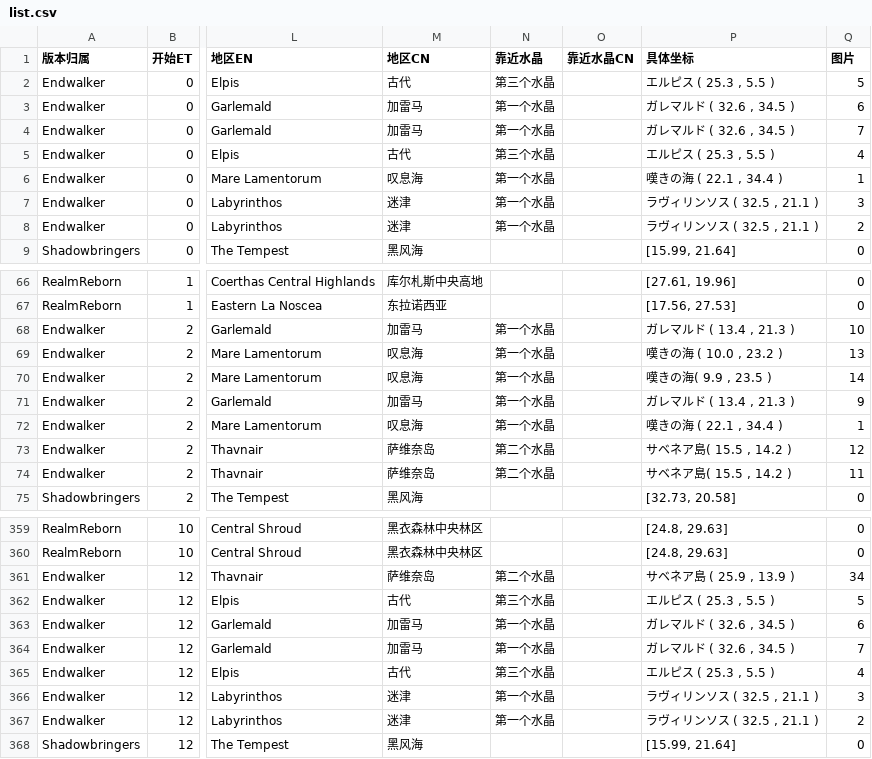
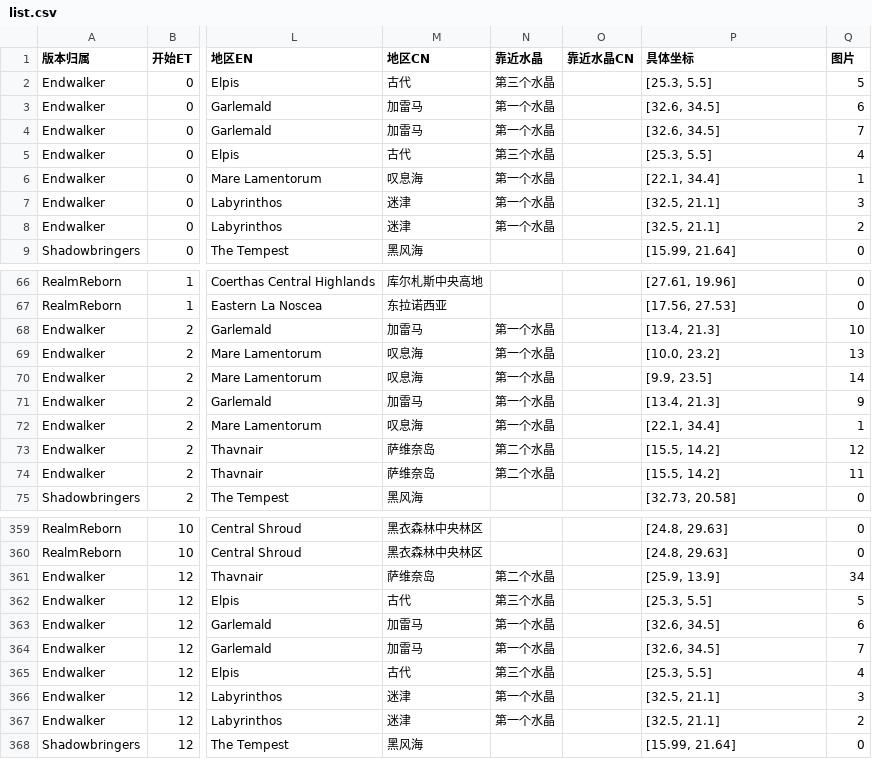
Before and after one commit to smdhz/FfxivAlarmClock, a CSV file: FfxivAlarmClock/Data/list.csv, drawn as a sheet; only a part is shown, gaps mark what is left out; the diff covers the shown part only; the diff names each change by its address in the sheet, - before the commit and + after, or states it on an @@ line.

```diff
--- a/FfxivAlarmClock/Data/list.csv
+++ b/FfxivAlarmClock/Data/list.csv
-P2 (具体坐标): エルピス ( 25.3 , 5.5 )
+P2 (具体坐标): [25.3, 5.5]
-P3:P4 (具体坐标): ガレマルド ( 32.6 , 34.5 )
+P3:P4 (具体坐标): [32.6, 34.5]
-P5 (具体坐标): エルピス ( 25.3 , 5.5 )
+P5 (具体坐标): [25.3, 5.5]
-P6 (具体坐标): 嘆きの海 ( 22.1 , 34.4 )
+P6 (具体坐标): [22.1, 34.4]
-P7:P8 (具体坐标): ラヴィリンソス ( 32.5 , 21.1 )
+P7:P8 (具体坐标): [32.5, 21.1]
-P68 (具体坐标): ガレマルド ( 13.4 , 21.3 )
+P68 (具体坐标): [13.4, 21.3]
-P69 (具体坐标): 嘆きの海 ( 10.0 , 23.2 )
+P69 (具体坐标): [10.0, 23.2]
-P70 (具体坐标): 嘆きの海( 9.9 , 23.5 )
+P70 (具体坐标): [9.9, 23.5]
-P71 (具体坐标): ガレマルド ( 13.4 , 21.3 )
+P71 (具体坐标): [13.4, 21.3]
-P72 (具体坐标): 嘆きの海 ( 22.1 , 34.4 )
+P72 (具体坐标): [22.1, 34.4]
-P73:P74 (具体坐标): サベネア島( 15.5 , 14.2 )
+P73:P74 (具体坐标): [15.5, 14.2]
-P361 (具体坐标): サベネア島 ( 25.9 , 13.9 )
+P361 (具体坐标): [25.9, 13.9]
-P362 (具体坐标): エルピス ( 25.3 , 5.5 )
+P362 (具体坐标): [25.3, 5.5]
-P363:P364 (具体坐标): ガレマルド ( 32.6 , 34.5 )
+P363:P364 (具体坐标): [32.6, 34.5]
-P365 (具体坐标): エルピス ( 25.3 , 5.5 )
+P365 (具体坐标): [25.3, 5.5]
-P366:P367 (具体坐标): ラヴィリンソス ( 32.5 , 21.1 )
+P366:P367 (具体坐标): [32.5, 21.1]
```
Also changed, not shown: 43 edited cells elsewhere in this file, 4 other files.
